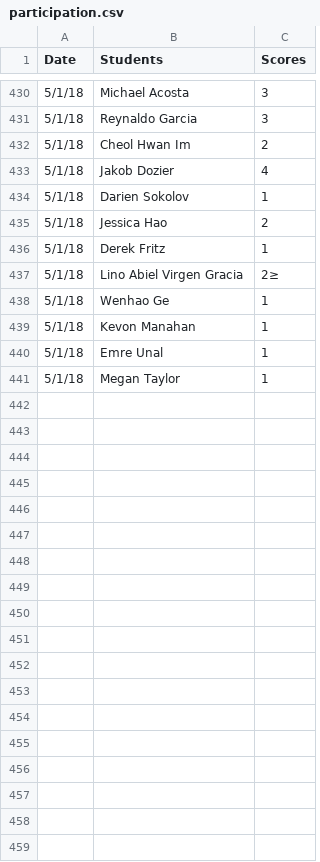
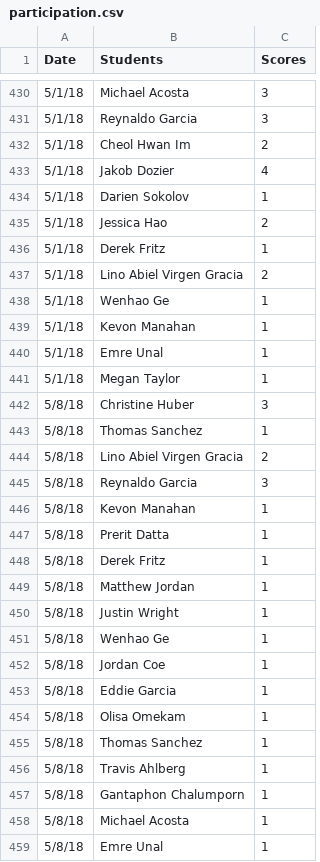
Before and after one commit to iDataVisualizationLab/5331Virtual-Reality, a CSV file: grade/data/participation.csv, drawn as a sheet; only a part is shown, gaps mark what is left out.

```diff
--- a/grade/data/participation.csv
+++ b/grade/data/participation.csv
@@ -436,3 +436,3 @@ Date,Students,Scores
 5/1/18,Derek Fritz,1
-5/1/18,Lino Abiel Virgen Gracia,2≥
+5/1/18,Lino Abiel Virgen Gracia,2
 5/1/18,Wenhao Ge,1
@@ -441 +441,19 @@ Date,Students,Scores
 5/1/18,Megan Taylor,1
+5/8/18,Christine Huber,3
+5/8/18,Thomas Sanchez,1
+5/8/18,Lino Abiel Virgen Gracia,2
+5/8/18,Reynaldo Garcia,3
+5/8/18,Kevon Manahan,1
+5/8/18,Prerit Datta,1
+5/8/18,Derek Fritz,1
+5/8/18,Matthew Jordan,1
+5/8/18,Justin Wright,1
+5/8/18,Wenhao Ge,1
+5/8/18,Jordan Coe,1
+5/8/18,Eddie Garcia,1
+5/8/18,Olisa Omekam,1
+5/8/18,Thomas Sanchez,1
+5/8/18,Travis Ahlberg,1
+5/8/18,Gantaphon Chalumporn,1
+5/8/18,Michael Acosta,1
+5/8/18,Emre Unal,1
```
Also changed, not shown: grade/data/Students.csv.
